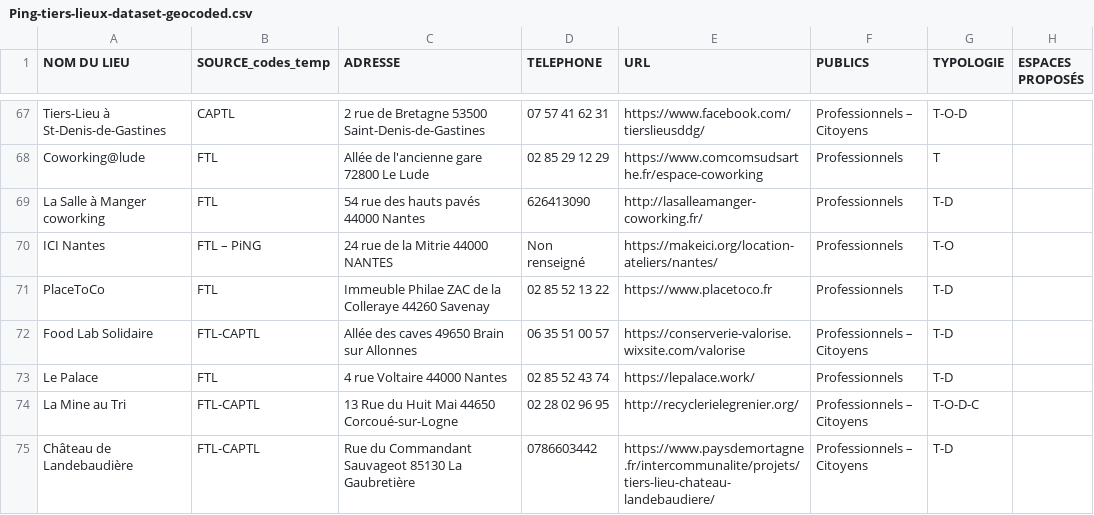
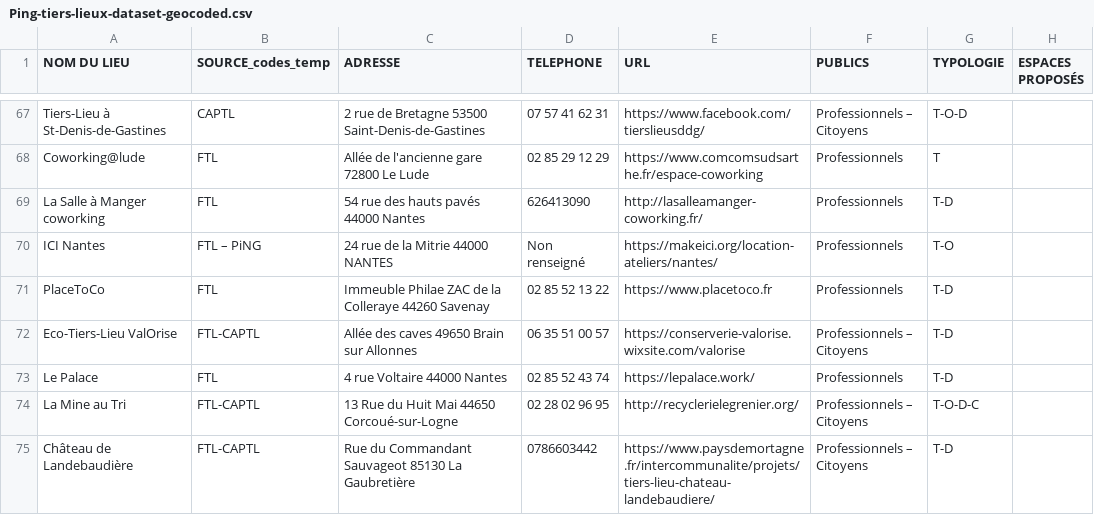
Before and after one commit to multi-coop/data-ping, a CSV file: csv/geocoding/Ping-tiers-lieux-dataset-geocoded.csv, drawn as a sheet; only a part is shown, gaps mark what is left out; the diff names each change by its address in the sheet, - before the commit and + after, or states it on an @@ line.

Commit message:
Commit on branch 'datami-2024-12-18-ping-tiers-lieux-dataset-geocoded-csv-58542075-66ae-44df-b0a1-b222e28a44ce' Date: 18/12/2024 Time: 12:28:41 ----
Contribution from:

User name : Meven
Email : meven@pingbase.net

```diff
--- a/csv/geocoding/Ping-tiers-lieux-dataset-geocoded.csv
+++ b/csv/geocoding/Ping-tiers-lieux-dataset-geocoded.csv
-A72 (NOM DU LIEU): Food Lab Solidaire
+A72 (NOM DU LIEU): Eco-Tiers-Lieu ValOrise
```
